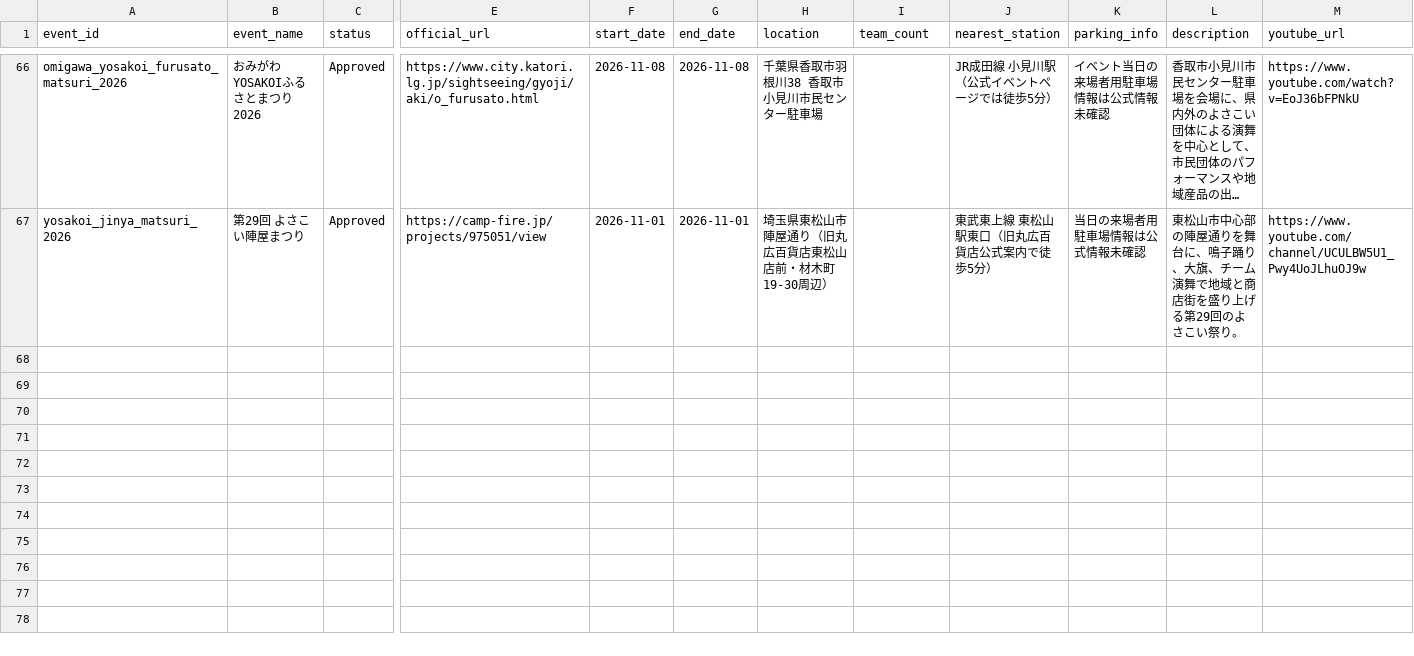
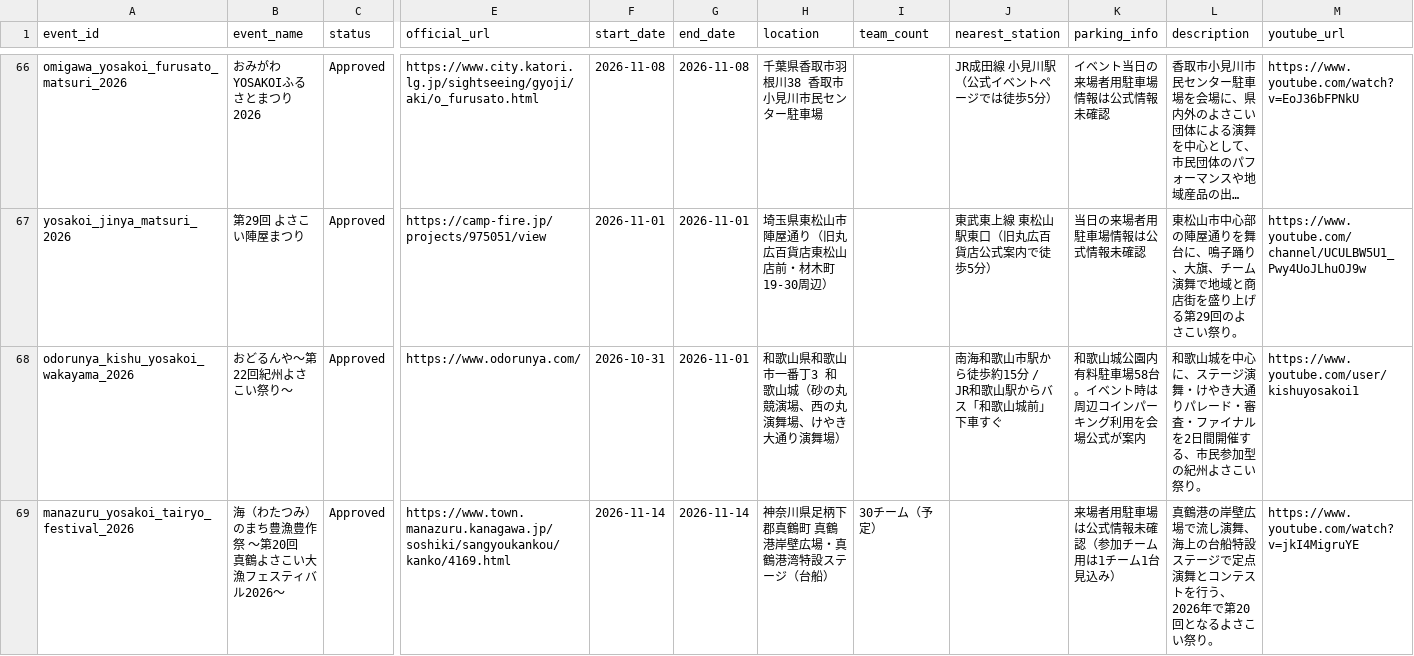
Before and after one commit to Yosakoi-Japan/yosakoi-data-manager, a CSV file: yosakoi_festival.csv, drawn as a sheet; only a part is shown, gaps mark what is left out; long unchanged cells end in …; rows hold the shown columns only; the diff names each change by its address in the sheet, - before the commit and + after, or states it on an @@ line.

```diff
--- a/yosakoi_festival.csv
+++ b/yosakoi_festival.csv
+row 68: odorunya_kishu_yosakoi_wakayama_2026 | おどるんや～第22回紀州よさこい祭り～ | Approved | https://www.odorunya.com/ | 2026-10-31 | 2026-11-01 | 和歌山県和歌山市一番丁3 和歌山城（砂の丸競演場、西の丸演舞場、けやき大通り演舞場） |  | 南海和歌山市駅から徒歩約15分 / JR和歌山駅からバス「和歌山城前」下車すぐ | 和歌山城公園内有料駐車場58台。イベント時は周辺コインパーキング利用を会場公式が案内 | 和歌山城を中心に、ステージ演舞・けやき大通りパレード・審査・ファイナルを2日間開催する、市民参加型の紀州よさこい祭り。 | https://www.youtube.com/user/kishuyosakoi1
+row 69: manazuru_yosakoi_tairyo_festival_2026 | 海（わたつみ）のまち豊漁豊作祭 ～第20回 真鶴よさこい大漁フェスティバル2026～ | Approved | https://www.town.manazuru.kanagawa.jp/soshiki/sangyoukankou/kanko/4169.html | 2026-11-14 | 2026-11-14 | 神奈川県足柄下郡真鶴町 真鶴港岸壁広場・真鶴港湾特設ステージ（台船） | 30チーム（予定） |  | 来場者用駐車場は公式情報未確認（参加チーム用は1チーム1台見込み） | 真鶴港の岸壁広場で流し演舞、海上の台船特設ステージで定点演舞とコンテストを行う、2026年で第20回となるよさこい祭り。 | https://www.youtube.com/watch?v=jkI4MigruYE
```
